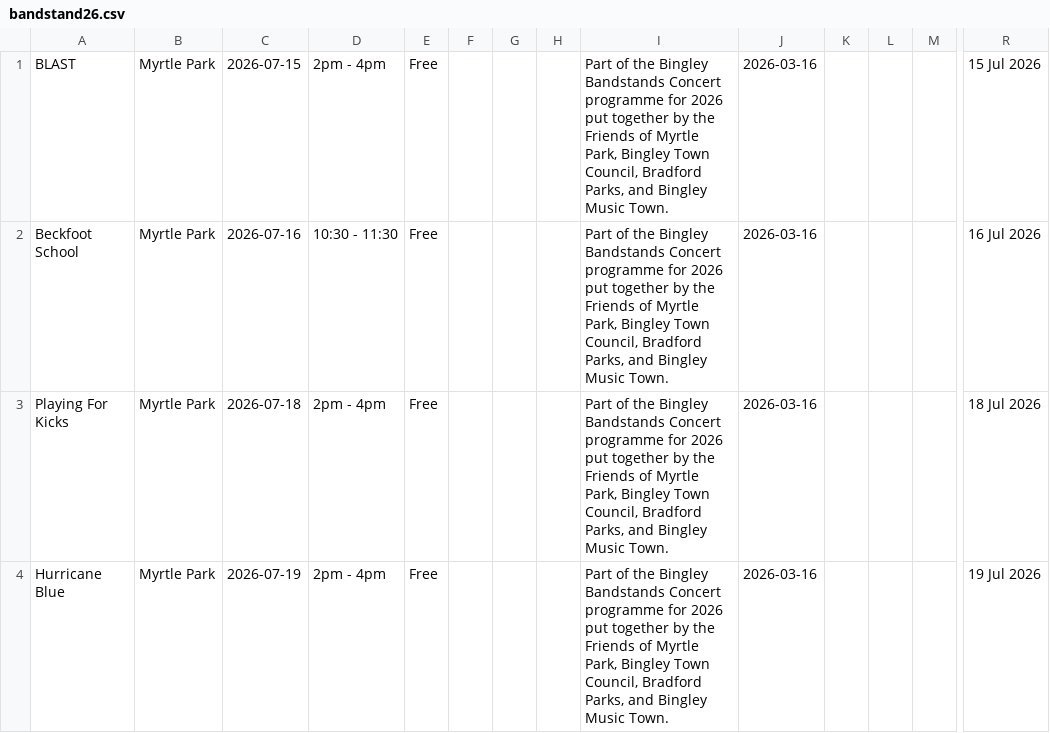
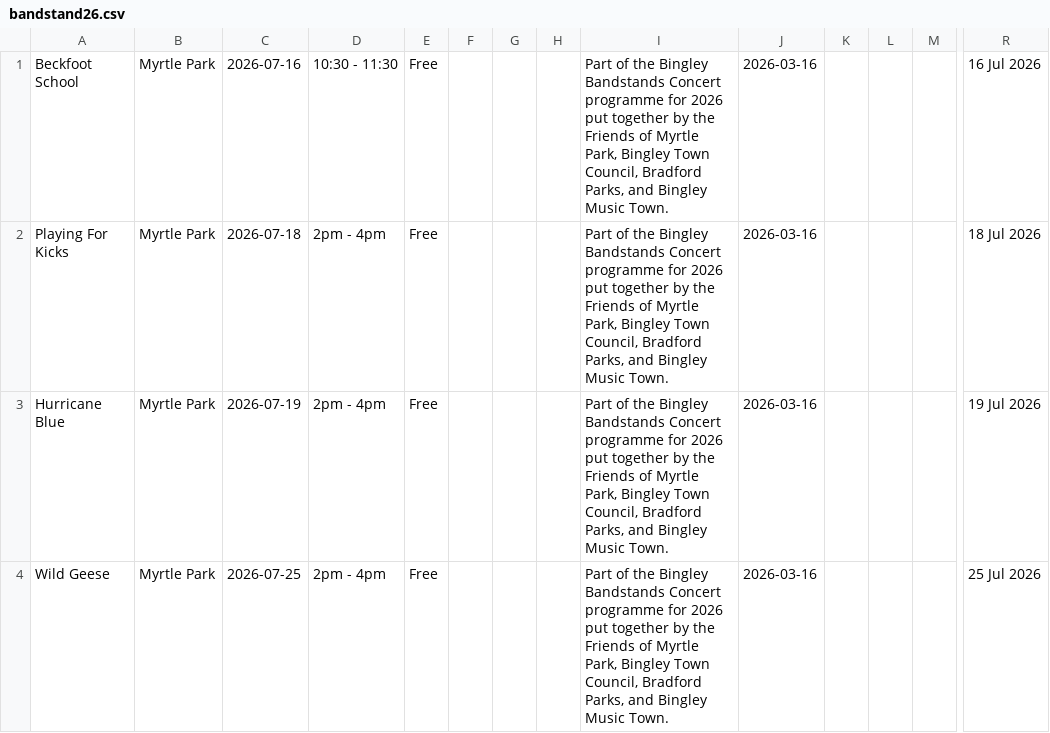
Before and after one commit to caprenter/bingley-music-town, a CSV file: docs/_data/bandstand26.csv, drawn as a sheet; only a part is shown, gaps mark what is left out; the shorter side is filled out with more unchanged rows; rows hold the shown columns only; the diff names each change by its address in the sheet, - before the commit and + after, or states it on an @@ line.

```diff
--- a/docs/_data/bandstand26.csv
+++ b/docs/_data/bandstand26.csv
-row 1: BLAST | Myrtle Park | 2026-07-15 | 2pm - 4pm | Free |  |  |  | Part of the Bingley Bandstands Concert programme for 2026 put together by the Friends of Myrtle Park, Bingley Town Council, Bradford Parks, and Bingley Music Town. | 2026-03-16 |  |  |  | 15 Jul 2026
```
Also changed, not shown: docs/_data/events.csv, 1 other file.
